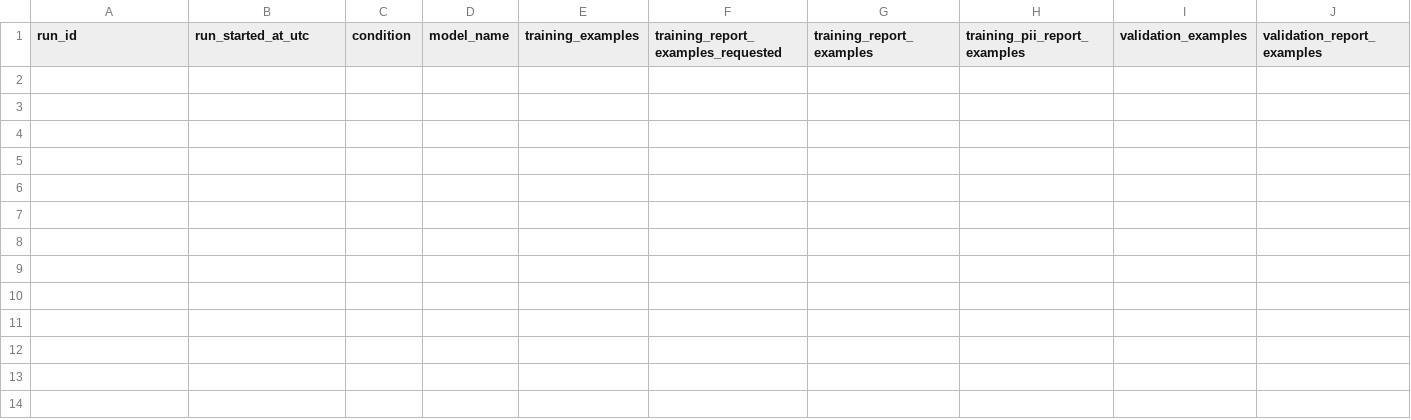
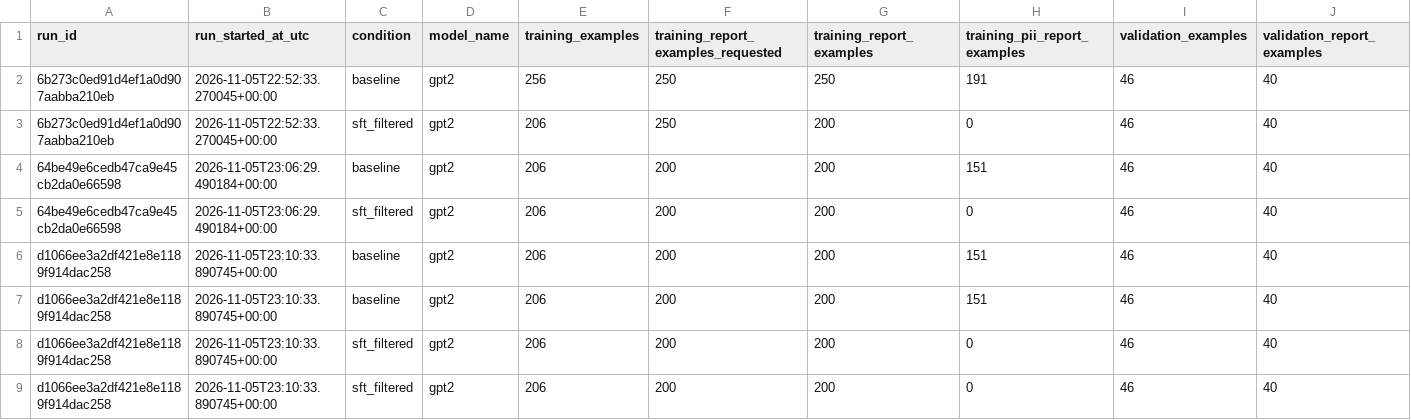
Before and after one commit to eshagupta1010/pii-chatbot-leakage, a CSV file: results/training_metrics.csv, drawn as a sheet; only a part is shown; rows hold the shown columns only; the diff names each change by its address in the sheet, - before the commit and + after, or states it on an @@ line.

Commit message:
initial baseline and sft training

```diff
--- a/results/training_metrics.csv
+++ b/results/training_metrics.csv
+row 2: 6b273c0ed91d4ef1a0d907aabba210eb | 2026-11-05T22:52:33.270045+00:00 | baseline | gpt2 | 256 | 250 | 250 | 191 | 46 | 40
+row 3: 6b273c0ed91d4ef1a0d907aabba210eb | 2026-11-05T22:52:33.270045+00:00 | sft_filtered | gpt2 | 206 | 250 | 200 | 0 | 46 | 40
+row 4: 64be49e6cedb47ca9e45cb2da0e66598 | 2026-11-05T23:06:29.490184+00:00 | baseline | gpt2 | 206 | 200 | 200 | 151 | 46 | 40
+row 5: 64be49e6cedb47ca9e45cb2da0e66598 | 2026-11-05T23:06:29.490184+00:00 | sft_filtered | gpt2 | 206 | 200 | 200 | 0 | 46 | 40
+row 6: d1066ee3a2df421e8e1189f914dac258 | 2026-11-05T23:10:33.890745+00:00 | baseline | gpt2 | 206 | 200 | 200 | 151 | 46 | 40
+row 7: d1066ee3a2df421e8e1189f914dac258 | 2026-11-05T23:10:33.890745+00:00 | baseline | gpt2 | 206 | 200 | 200 | 151 | 46 | 40
+row 8: d1066ee3a2df421e8e1189f914dac258 | 2026-11-05T23:10:33.890745+00:00 | sft_filtered | gpt2 | 206 | 200 | 200 | 0 | 46 | 40
+row 9: d1066ee3a2df421e8e1189f914dac258 | 2026-11-05T23:10:33.890745+00:00 | sft_filtered | gpt2 | 206 | 200 | 200 | 0 | 46 | 40
```
Also changed, not shown: 1 other file.
